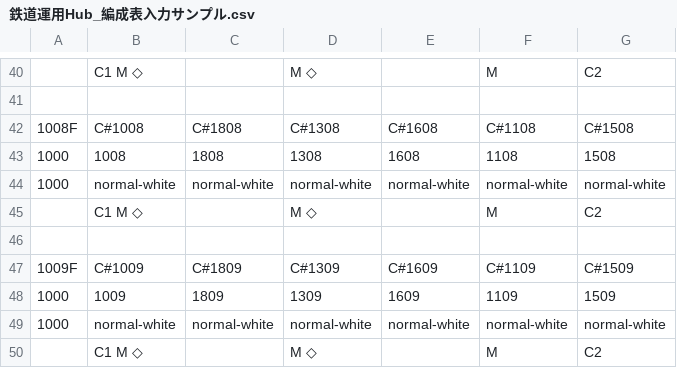
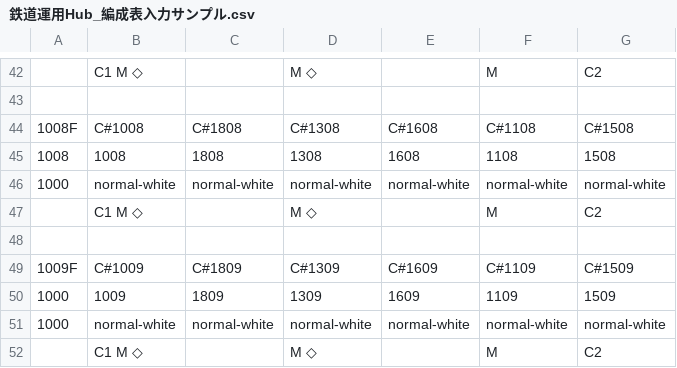
Before and after one commit to 2-pd/unyohub, a CSV file: documents/鉄道運用Hub_編成表入力サンプル.csv, drawn as a sheet; only a part is shown, gaps mark what is left out; the diff covers the shown part only.

```diff
--- a/documents/鉄道運用Hub_編成表入力サンプル.csv
+++ b/documents/鉄道運用Hub_編成表入力サンプル.csv
@@ -42,3 +44,3 @@
 "1008F","C#1008","C#1808","C#1308","C#1608","C#1108","C#1508"
-"1000","1008","1808","1308","1608","1108","1508"
+"1008","1008","1808","1308","1608","1108","1508"
 "1000","normal-white","normal-white","normal-white","normal-white","normal-white","normal-white"
```
Also changed, not shown: 10 added rows, 2 removed rows, 1 moved row and 2 edited cells elsewhere in this file, 3 other files.
